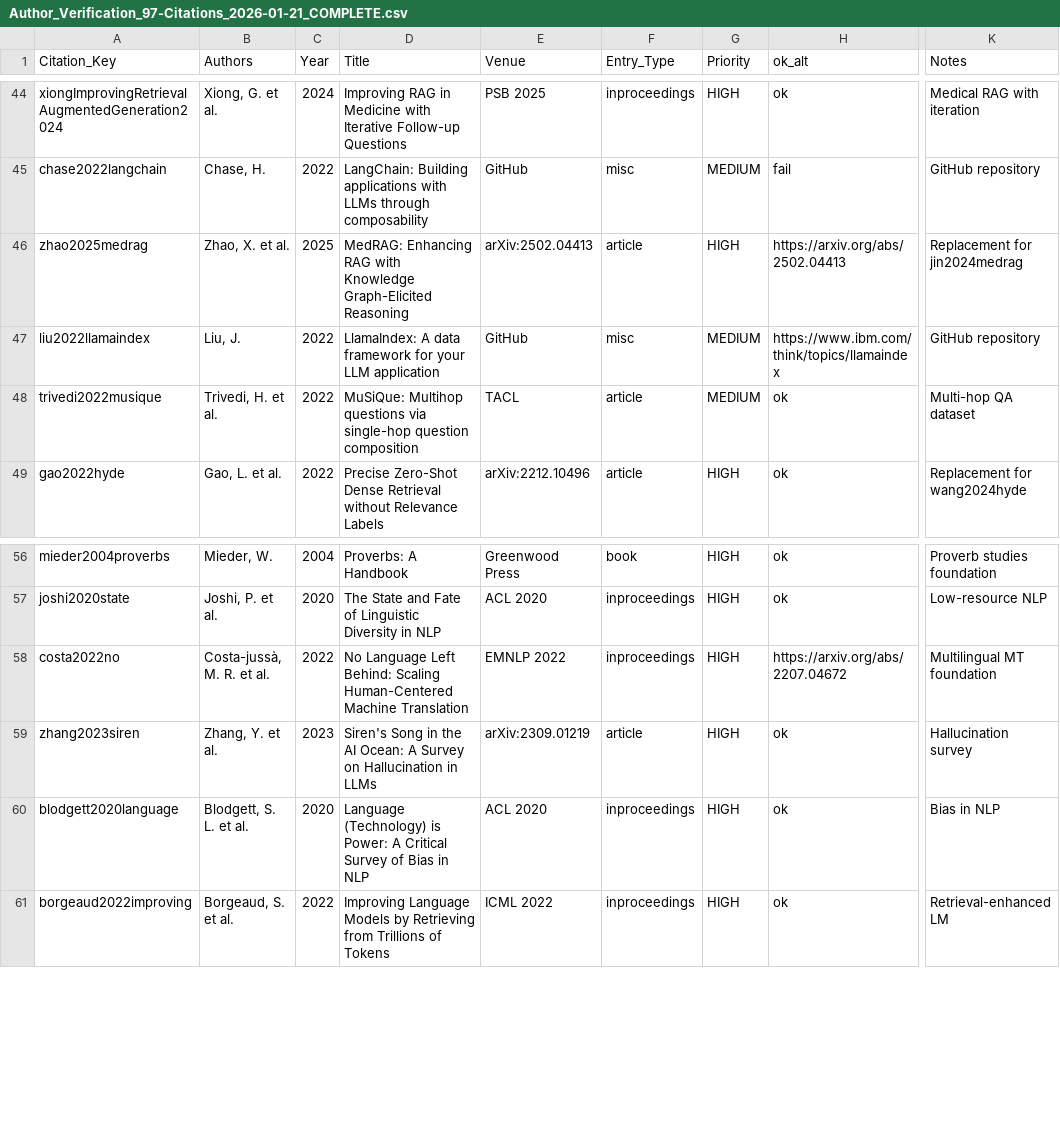
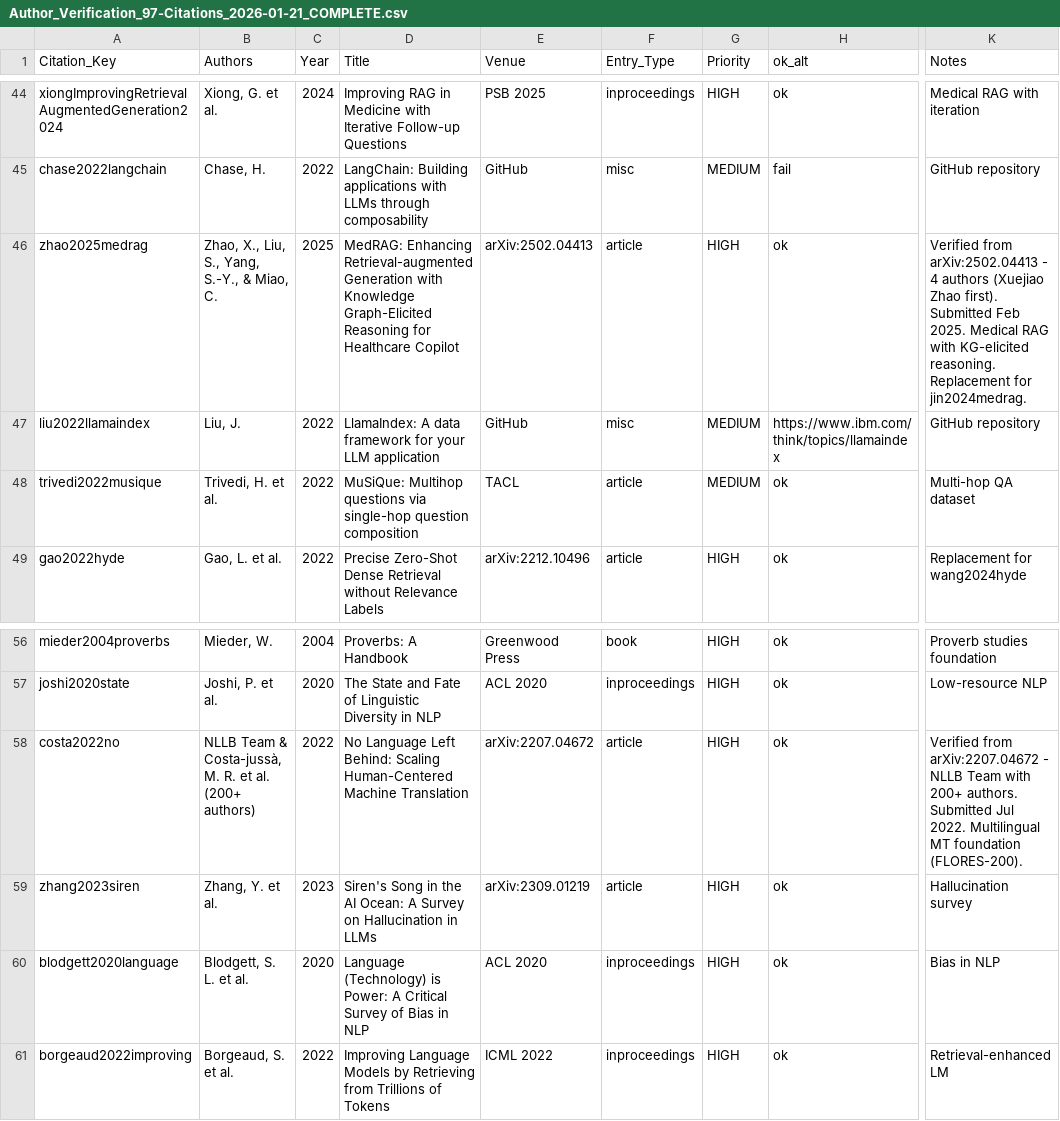
Before and after one commit to ndethi/opit-rai9001, a CSV file: docs/thesis/citation-verification/author-verification/Author_Verification_97-Citations_2026-01-21_COMPLETE.csv, drawn as a sheet; only a part is shown, gaps mark what is left out; the diff covers the shown part only; the diff names each change by its address in the sheet, - before the commit and + after, or states it on an @@ line.

Commit message:
Phase 5B: Verify 9 arXiv URLs, fix 3 more year/metadata errors
Medium-priority arXiv verifications:
✅ Correct (6): sarthi2024raptor, lewis2020retrieval, you2018graph, costa2022no, chenOmniRAG2025, zhao2025medrag
❌ Corrected (3):
1. zhou2024collaborative → hu2024enabling (wrong paper/author: Zhou → Hu)
2. zhao2020knowledge → imperial2021bert (wrong author/year: Zhao 2020 → Imperial 2021)
3. sun2020knowledge → sun2018open (wrong year: 2020 → 2018, 2-year error)

All verified from authoritative arXiv sources.
None cited in thesis - safe to rename.
91 citations maintained.

```diff
--- a/docs/thesis/citation-verification/author-verification/Author_Verification_97-Citations_2026-01-21_COMPLETE.csv
+++ b/docs/thesis/citation-verification/author-verification/Author_Verification_97-Citations_2026-01-21_COMPLETE.csv
-B46 (Authors): Zhao, X. et al.
+B46 (Authors): Zhao, X., Liu, S., Yang, S.-Y., & Miao, C.
-D46 (Title): MedRAG: Enhancing RAG with Knowledge Graph-Elicited Reasoning
+D46 (Title): MedRAG: Enhancing Retrieval-augmented Generation with Knowledge Graph-Elicited Reasoning for Healthcare Copilot
-H46 (ok_alt): https://arxiv.org/abs/2502.04413
+H46 (ok_alt): ok
-K46 (Notes): Replacement for jin2024medrag
+K46 (Notes): Verified from arXiv:2502.04413 - 4 authors (Xuejiao Zhao first). Submitted Feb 2025. Medical RAG with KG-elicited reasoning. Replacement for jin2024medrag.
-B58 (Authors): Costa-jussà, M. R. et al.
+B58 (Authors): NLLB Team & Costa-jussà, M. R. et al. (200+ authors)
-E58 (Venue): EMNLP 2022
+E58 (Venue): arXiv:2207.04672
-F58 (Entry_Type): inproceedings
+F58 (Entry_Type): article
-H58 (ok_alt): https://arxiv.org/abs/2207.04672
+H58 (ok_alt): ok
-K58 (Notes): Multilingual MT foundation
+K58 (Notes): Verified from arXiv:2207.04672 - NLLB Team with 200+ authors. Submitted Jul 2022. Multilingual MT foundation (FLORES-200).
```
Also changed, not shown: 3 added rows, 3 removed rows and 15 edited cells elsewhere in this file, 1 other file.
